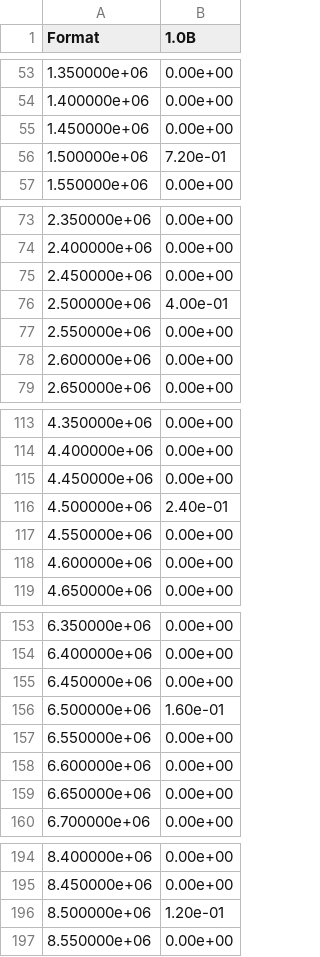
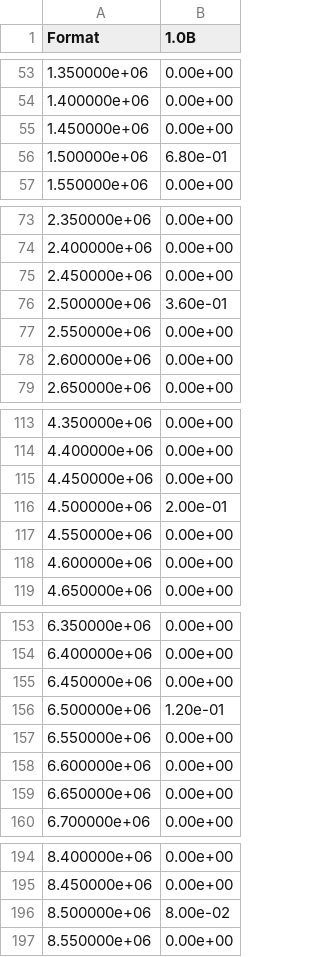
Before and after one commit to Yonatan1717/MM2-telegrafi, a CSV file: data/longCableData30m/out/freq.CSV, drawn as a sheet; only a part is shown, gaps mark what is left out; the diff covers the shown part only; the diff names each change by its address in the sheet, - before the commit and + after, or states it on an @@ line.

```diff
--- a/data/longCableData30m/out/freq.CSV
+++ b/data/longCableData30m/out/freq.CSV
-B56 (1.0B): 7.20e-01
+B56 (1.0B): 6.80e-01
-B76 (1.0B): 4.00e-01
+B76 (1.0B): 3.60e-01
-B116 (1.0B): 2.40e-01
+B116 (1.0B): 2.00e-01
-B156 (1.0B): 1.60e-01
+B156 (1.0B): 1.20e-01
-B196 (1.0B): 1.20e-01
+B196 (1.0B): 8.00e-02
```
Also changed, not shown: 7 edited cells elsewhere in this file, data/longCableData30m/in/vIn.CSV, data/longCableData30m/out/vOut.CSV, 12 other files.
